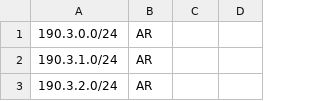
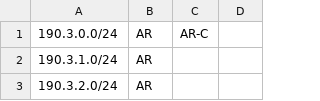
Before and after one commit to cti9744/geofeeds, a CSV file: geofeeds.csv, drawn as a sheet; only a part is shown.

Commit message:
update bot on node for geofeeds #2

```diff
--- a/geofeeds.csv
+++ b/geofeeds.csv
@@ -1,2 +1,2 @@
-190.3.0.0/24,AR,,,
+190.3.0.0/24,AR,AR-C,,
 190.3.1.0/24,AR,,,
```
